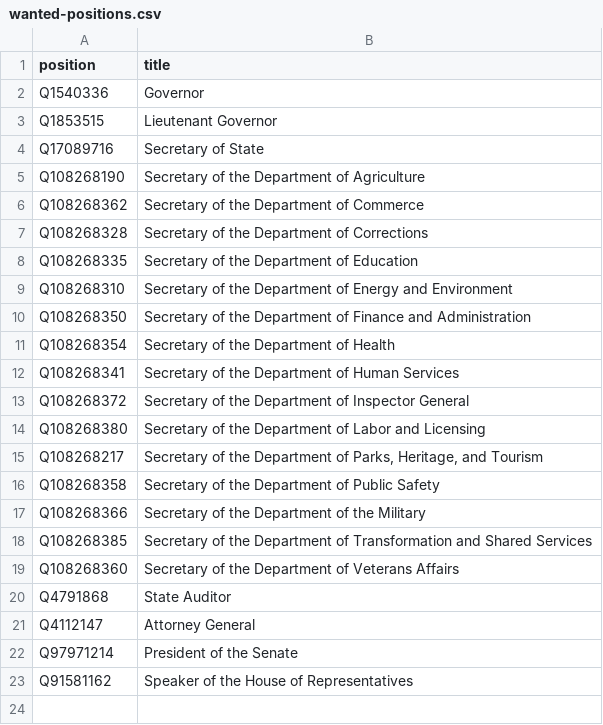
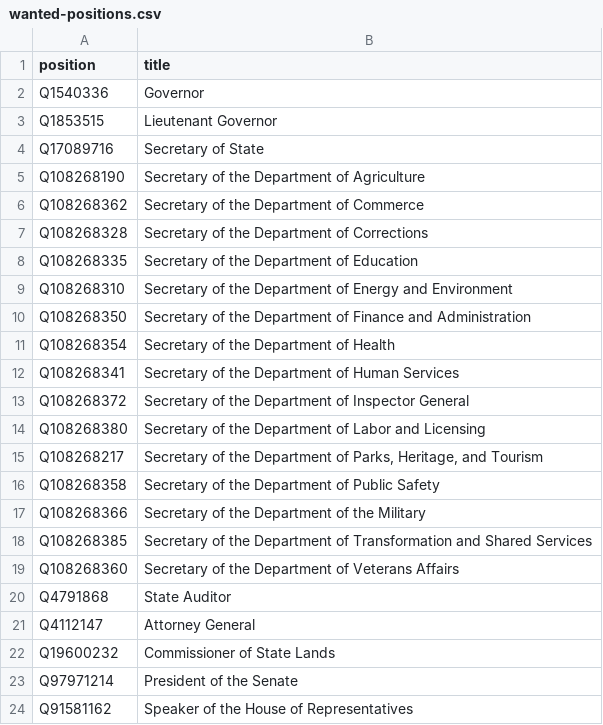
Before and after one commit to every-politician-scrapers/arkansas-cabinet, a CSV file: wikidata/wanted-positions.csv, drawn as a sheet; the diff names each change by its address in the sheet, - before the commit and + after, or states it on an @@ line.

Commit message:
Add Commissioner of State Lands

```diff
--- a/wikidata/wanted-positions.csv
+++ b/wikidata/wanted-positions.csv
+row 22: Q19600232 | Commissioner of State Lands
```
